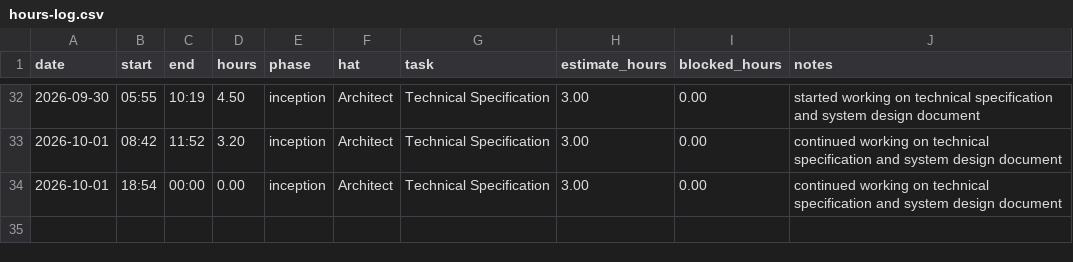
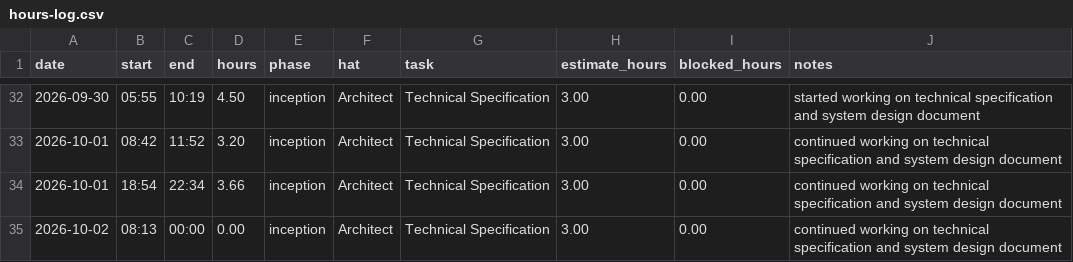
Before and after one commit to lpheng104/Pheng-Capstone2026, a CSV file: docs/hours-log.csv, drawn as a sheet; only a part is shown, gaps mark what is left out.

Commit message:
Update hours-log.csv with new time entries

```diff
--- a/docs/hours-log.csv
+++ b/docs/hours-log.csv
@@ -33,2 +33,3 @@ date,start,end,hours,phase,hat,task,estimate_hours,blocked_hours,notes
 2026-10-01,08:42,11:52,3.20,inception,Architect, Technical Specification, 3.00,0.00, continued working on technical specification and system design document
-2026-10-01,18:54,00:00,0.00,inception,Architect, Technical Specification, 3.00,0.00, continued working on technical specification and system design document
+2026-10-01,18:54,22:34,3.66,inception,Architect, Technical Specification, 3.00,0.00, continued working on technical specification and system design document
+2026-10-02,08:13,00:00,0.00,inception,Architect, Technical Specification, 3.00,0.00, continued working on technical specification and system design document
```
